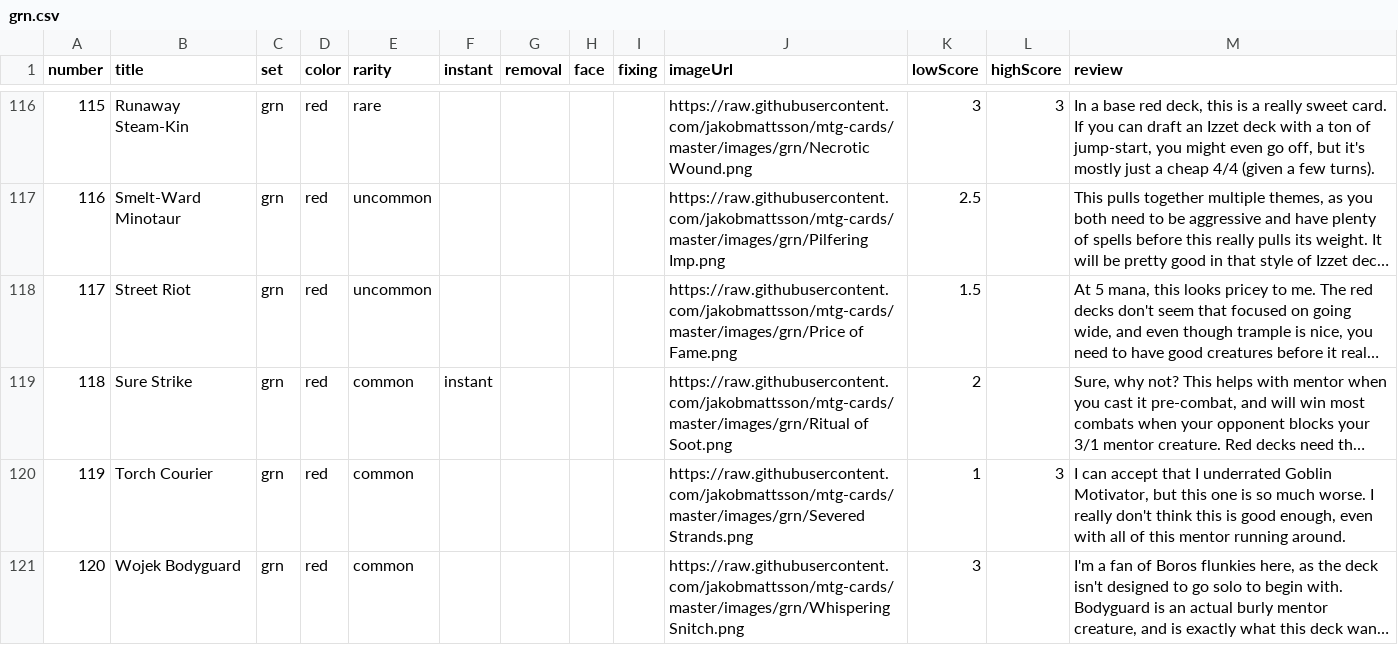
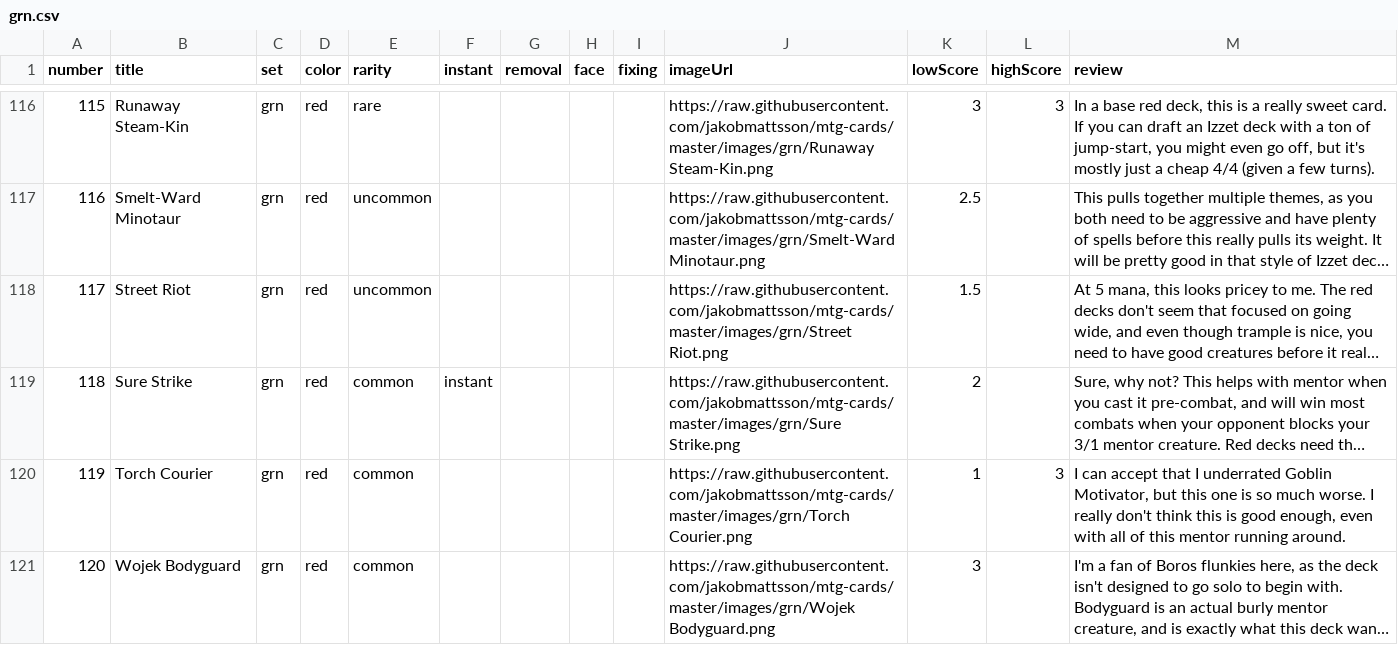
Before and after one commit to jakobmattsson/mtg-cards, a CSV file: data/raw/grn.csv, drawn as a sheet; only a part is shown, gaps mark what is left out; long unchanged cells end in …; the diff covers the shown part only; the diff names each change by its address in the sheet, - before the commit and + after, or states it on an @@ line.

Commit message:
Fixed bad image urls

```diff
--- a/data/raw/grn.csv
+++ b/data/raw/grn.csv
-J116 (imageUrl): https://raw.githubusercontent.com/jakobmattsson/mtg-cards/master/images/grn/Necrotic Wound.png
+J116 (imageUrl): https://raw.githubusercontent.com/jakobmattsson/mtg-cards/master/images/grn/Runaway Steam-Kin.png
-J117 (imageUrl): https://raw.githubusercontent.com/jakobmattsson/mtg-cards/master/images/grn/Pilfering Imp.png
+J117 (imageUrl): https://raw.githubusercontent.com/jakobmattsson/mtg-cards/master/images/grn/Smelt-Ward Minotaur.png
-J118 (imageUrl): https://raw.githubusercontent.com/jakobmattsson/mtg-cards/master/images/grn/Price of Fame.png
+J118 (imageUrl): https://raw.githubusercontent.com/jakobmattsson/mtg-cards/master/images/grn/Street Riot.png
-J119 (imageUrl): https://raw.githubusercontent.com/jakobmattsson/mtg-cards/master/images/grn/Ritual of Soot.png
+J119 (imageUrl): https://raw.githubusercontent.com/jakobmattsson/mtg-cards/master/images/grn/Sure Strike.png
-J120 (imageUrl): https://raw.githubusercontent.com/jakobmattsson/mtg-cards/master/images/grn/Severed Strands.png
+J120 (imageUrl): https://raw.githubusercontent.com/jakobmattsson/mtg-cards/master/images/grn/Torch Courier.png
-J121 (imageUrl): https://raw.githubusercontent.com/jakobmattsson/mtg-cards/master/images/grn/Whispering Snitch.png
+J121 (imageUrl): https://raw.githubusercontent.com/jakobmattsson/mtg-cards/master/images/grn/Wojek Bodyguard.png
```
Also changed, not shown: 52 edited cells elsewhere in this file, 4 other files.
